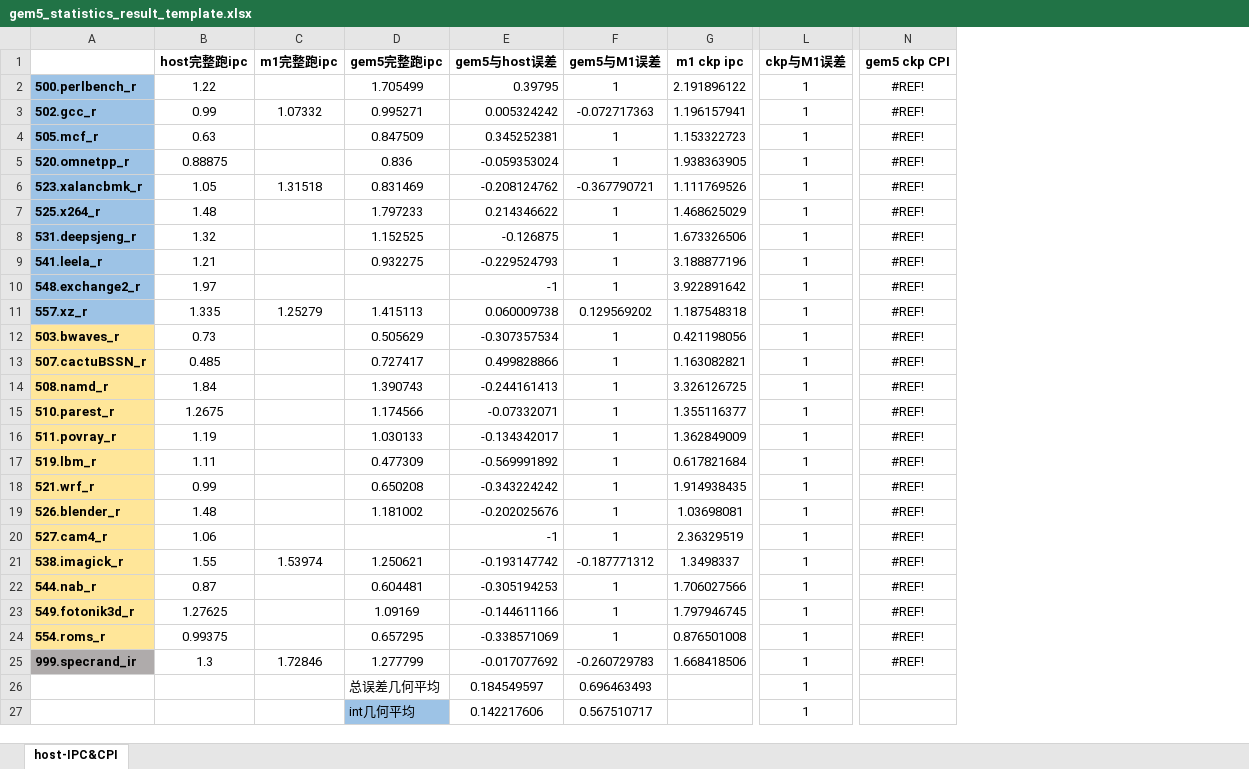
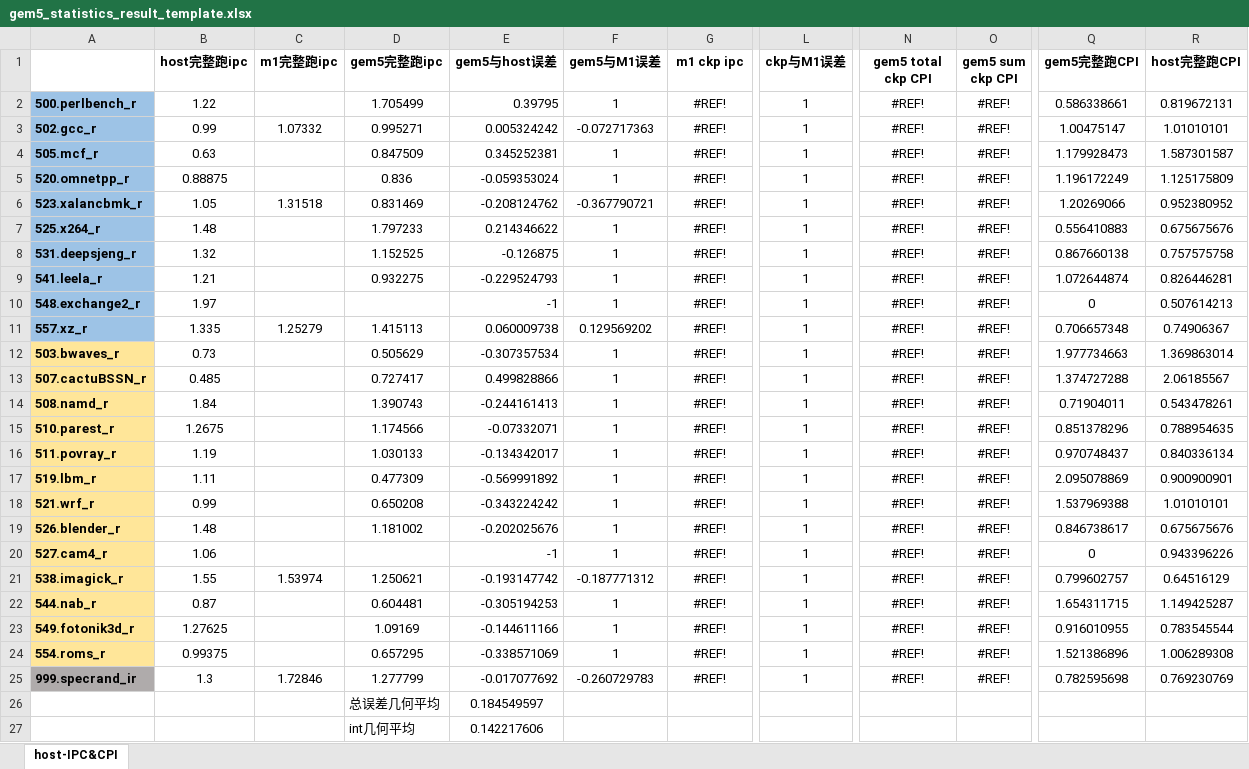
Before and after one commit to ImagineBoom/gem5spec, an Excel workbook: data/meta/gem5_statistics_result_template.xlsx, sheet host-IPC&CPI, drawn as a sheet; only a part is shown, gaps mark what is left out; values as stored, in another font and other column widths than the file's, no borders; conditional formats not drawn; the diff covers the shown part only; the diff names each change by its address in the sheet, - before the commit and + after, or states it on an @@ line.

```diff
--- a/data/meta/gem5_statistics_result_template.xlsx (sheet host-IPC&CPI)
+++ b/data/meta/gem5_statistics_result_template.xlsx (sheet host-IPC&CPI)
+column O (gem5 sum ckp CPI), rows 2-25: all #REF!
+column Q (gem5完整跑CPI), rows 2-25: 0.586338661 | 1.00475147 | 1.179928473 | 1.196172249 | 1.20269066 | 0.556410883 | 0.867660138 | 1.072644874 | 0 | 0.706657348 | 1.977734663 | 1.374727288 | 0.71904011 | 0.851378296 | 0.970748437 | 2.095078869 | 1.537969388 | 0.846738617 | 0 | 0.799602757 | 1.654311715 | 0.916010955 | 1.521386896 | 0.782595698
+column R (host完整跑CPI), rows 2-25: 0.819672131 | 1.01010101 | 1.587301587 | 1.125175809 | 0.952380952 | 0.675675676 | 0.757575758 | 0.826446281 | 0.507614213 | 0.74906367 | 1.369863014 | 2.06185567 | 0.543478261 | 0.788954635 | 0.840336134 | 0.900900901 | 1.01010101 | 0.675675676 | 0.943396226 | 0.64516129 | 1.149425287 | 0.783545544 | 1.006289308 | 0.769230769
-N1: gem5 ckp CPI
+N1: gem5 total ckp CPI
-G2 (m1 ckp ipc): 2.191896122
+G2 (m1 ckp ipc): #REF!
-G3 (m1 ckp ipc): 1.196157941
+G3 (m1 ckp ipc): #REF!
-G4 (m1 ckp ipc): 1.153322723
+G4 (m1 ckp ipc): #REF!
-G5 (m1 ckp ipc): 1.938363905
+G5 (m1 ckp ipc): #REF!
-G6 (m1 ckp ipc): 1.111769526
+G6 (m1 ckp ipc): #REF!
-G7 (m1 ckp ipc): 1.468625029
+G7 (m1 ckp ipc): #REF!
-G8 (m1 ckp ipc): 1.673326506
+G8 (m1 ckp ipc): #REF!
-G9 (m1 ckp ipc): 3.188877196
+G9 (m1 ckp ipc): #REF!
-G10 (m1 ckp ipc): 3.922891642
+G10 (m1 ckp ipc): #REF!
-G11 (m1 ckp ipc): 1.187548318
+G11 (m1 ckp ipc): #REF!
-G12 (m1 ckp ipc): 0.421198056
+G12 (m1 ckp ipc): #REF!
-G13 (m1 ckp ipc): 1.163082821
+G13 (m1 ckp ipc): #REF!
-G14 (m1 ckp ipc): 3.326126725
+G14 (m1 ckp ipc): #REF!
-G15 (m1 ckp ipc): 1.355116377
+G15 (m1 ckp ipc): #REF!
-G16 (m1 ckp ipc): 1.362849009
+G16 (m1 ckp ipc): #REF!
-G17 (m1 ckp ipc): 0.617821684
+G17 (m1 ckp ipc): #REF!
-G18 (m1 ckp ipc): 1.914938435
+G18 (m1 ckp ipc): #REF!
-G19 (m1 ckp ipc): 1.03698081
+G19 (m1 ckp ipc): #REF!
-G20 (m1 ckp ipc): 2.36329519
+G20 (m1 ckp ipc): #REF!
-G21 (m1 ckp ipc): 1.3498337
+G21 (m1 ckp ipc): #REF!
-G22 (m1 ckp ipc): 1.706027566
+G22 (m1 ckp ipc): #REF!
-G23 (m1 ckp ipc): 1.797946745
+G23 (m1 ckp ipc): #REF!
-G24 (m1 ckp ipc): 0.876501008
+G24 (m1 ckp ipc): #REF!
-G25 (m1 ckp ipc): 1.668418506
+G25 (m1 ckp ipc): #REF!
-F26 (gem5与M1误差): 0.696463493
+F26 (gem5与M1误差): (empty)
-L26:L27 (ckp与M1误差): 1
+L26:L27 (ckp与M1误差): (empty)
-D27 fill: #9DC3E6
+D27 fill: none
-F27 (gem5与M1误差): 0.567510717
+F27 (gem5与M1误差): (empty)
```
Also changed, not shown: 13 added rows, 8 edited cells and cell formats elsewhere in this sheet, formulas that keep their value, 1 other file.
